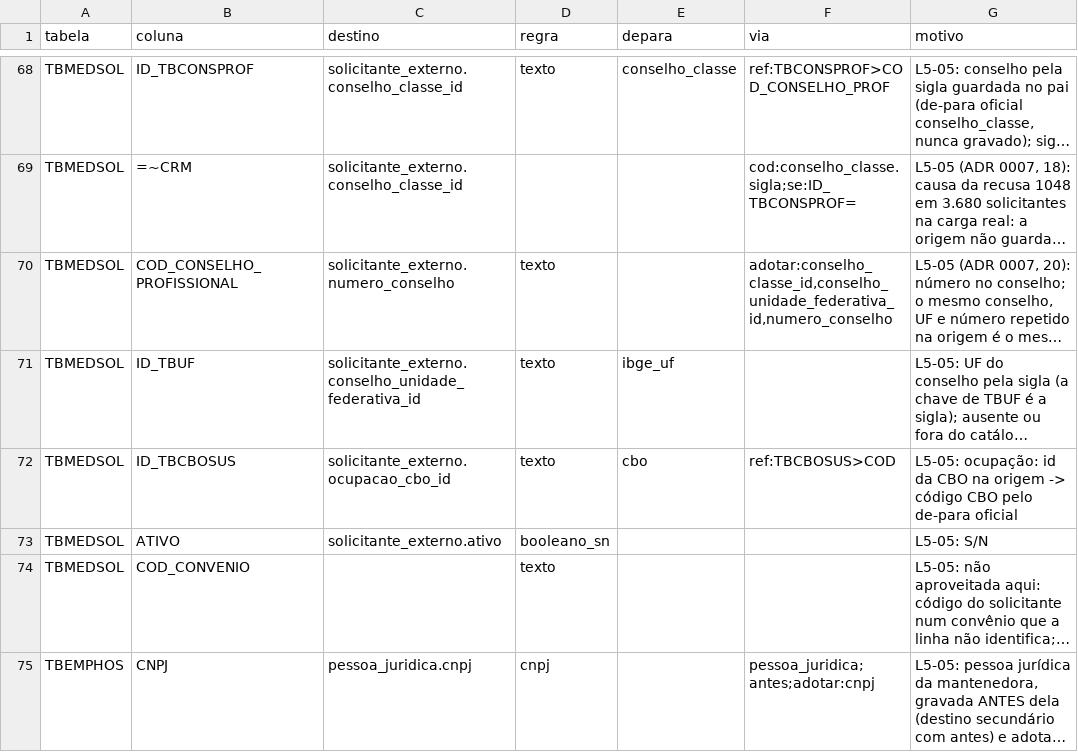
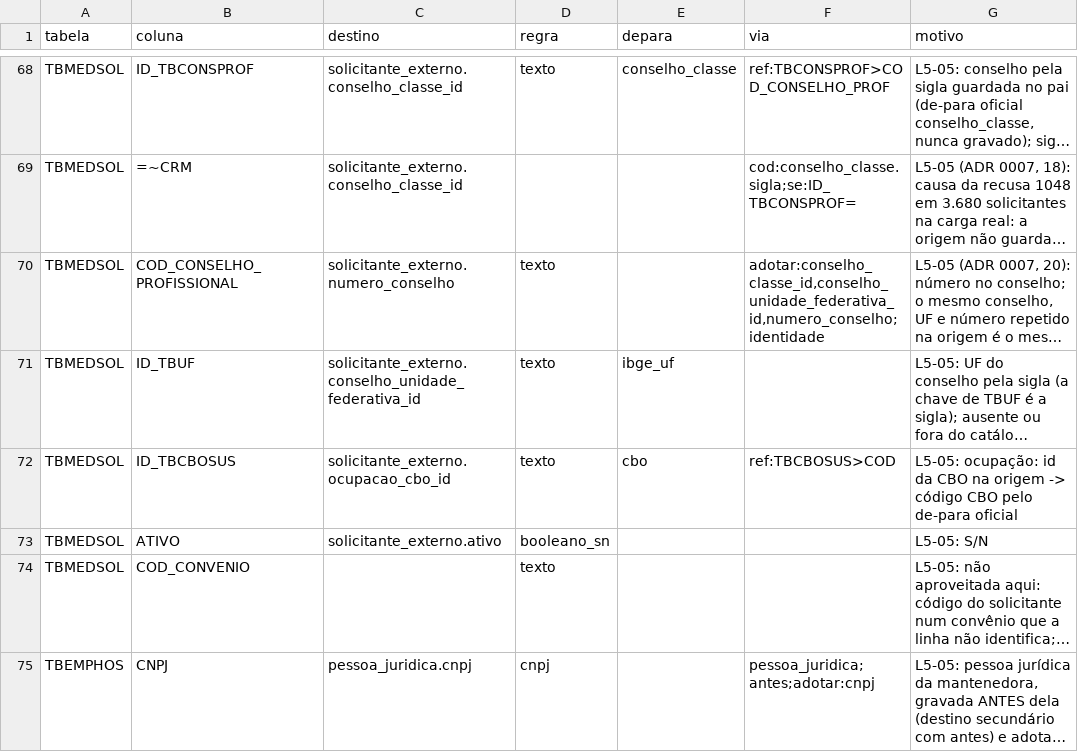
Before and after one commit to mmalves-ai/sante-sgh-mariadb, a TSV file: conector/mapa/declarado/colunas.d/L5-05.tsv, drawn as a sheet; only a part is shown, gaps mark what is left out; long unchanged cells end in …; the diff names each change by its address in the sheet, - before the commit and + after, or states it on an @@ line.

```diff
--- a/conector/mapa/declarado/colunas.d/L5-05.tsv
+++ b/conector/mapa/declarado/colunas.d/L5-05.tsv
-F70 (via): adotar:conselho_classe_id,conselho_unidade_federativa_id,numero_conselho
+F70 (via): adotar:conselho_classe_id,conselho_unidade_federativa_id,numero_conselho;identidade
```
Also changed, not shown: 5 other files.
